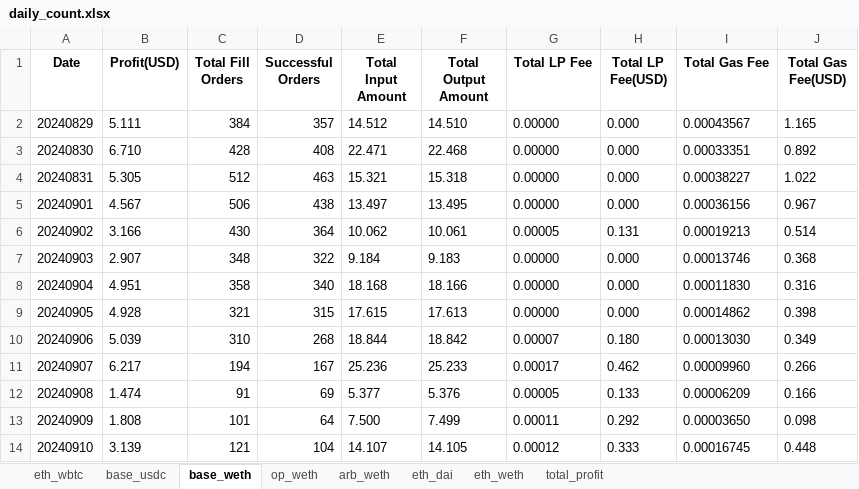
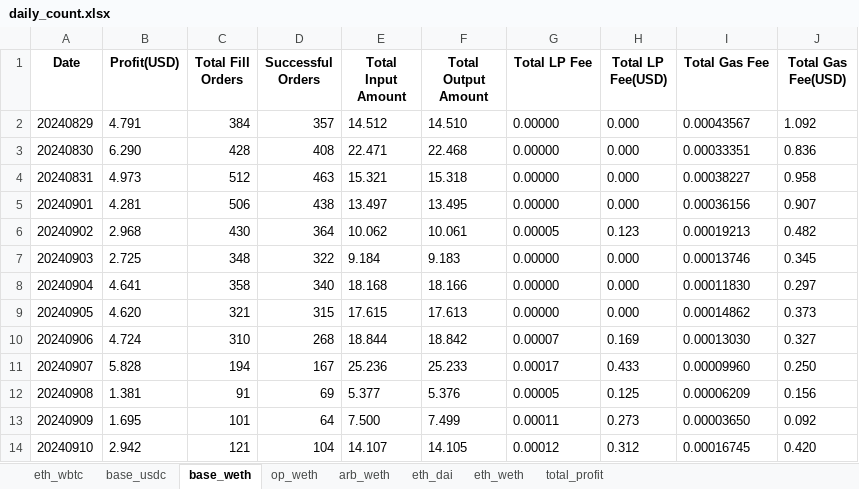
Before and after one commit to Andlyn666/relayer_operation, an Excel workbook: daily_count.xlsx, sheet base_weth, drawn as a sheet; only a part is shown; values as stored, in another font and other column widths than the file's, no borders; the diff covers the shown part only; the diff names each change by its address in the sheet, - before the commit and + after, or states it on an @@ line.

```diff
--- a/daily_count.xlsx (sheet base_weth)
+++ b/daily_count.xlsx (sheet base_weth)
-B2 (Profit(USD)): 5.111
+B2 (Profit(USD)): 4.791
-J2 (Total Gas Fee(USD)): 1.165
+J2 (Total Gas Fee(USD)): 1.092
-B3 (Profit(USD)): 6.710
+B3 (Profit(USD)): 6.290
-J3 (Total Gas Fee(USD)): 0.892
+J3 (Total Gas Fee(USD)): 0.836
-B4 (Profit(USD)): 5.305
+B4 (Profit(USD)): 4.973
-J4 (Total Gas Fee(USD)): 1.022
+J4 (Total Gas Fee(USD)): 0.958
-B5 (Profit(USD)): 4.567
+B5 (Profit(USD)): 4.281
-J5 (Total Gas Fee(USD)): 0.967
+J5 (Total Gas Fee(USD)): 0.907
-B6 (Profit(USD)): 3.166
+B6 (Profit(USD)): 2.968
-H6 (Total LP Fee(USD)): 0.131
+H6 (Total LP Fee(USD)): 0.123
-J6 (Total Gas Fee(USD)): 0.514
+J6 (Total Gas Fee(USD)): 0.482
-B7 (Profit(USD)): 2.907
+B7 (Profit(USD)): 2.725
-J7 (Total Gas Fee(USD)): 0.368
+J7 (Total Gas Fee(USD)): 0.345
-B8 (Profit(USD)): 4.951
+B8 (Profit(USD)): 4.641
-J8 (Total Gas Fee(USD)): 0.316
+J8 (Total Gas Fee(USD)): 0.297
-B9 (Profit(USD)): 4.928
+B9 (Profit(USD)): 4.620
-J9 (Total Gas Fee(USD)): 0.398
+J9 (Total Gas Fee(USD)): 0.373
-B10 (Profit(USD)): 5.039
+B10 (Profit(USD)): 4.724
-H10 (Total LP Fee(USD)): 0.180
+H10 (Total LP Fee(USD)): 0.169
-J10 (Total Gas Fee(USD)): 0.349
+J10 (Total Gas Fee(USD)): 0.327
-B11 (Profit(USD)): 6.217
+B11 (Profit(USD)): 5.828
-H11 (Total LP Fee(USD)): 0.462
+H11 (Total LP Fee(USD)): 0.433
-J11 (Total Gas Fee(USD)): 0.266
+J11 (Total Gas Fee(USD)): 0.250
-B12 (Profit(USD)): 1.474
+B12 (Profit(USD)): 1.381
-H12 (Total LP Fee(USD)): 0.133
+H12 (Total LP Fee(USD)): 0.125
-J12 (Total Gas Fee(USD)): 0.166
+J12 (Total Gas Fee(USD)): 0.156
-B13 (Profit(USD)): 1.808
+B13 (Profit(USD)): 1.695
-H13 (Total LP Fee(USD)): 0.292
+H13 (Total LP Fee(USD)): 0.273
-J13 (Total Gas Fee(USD)): 0.098
+J13 (Total Gas Fee(USD)): 0.092
-B14 (Profit(USD)): 3.139
+B14 (Profit(USD)): 2.942
-H14 (Total LP Fee(USD)): 0.333
+H14 (Total LP Fee(USD)): 0.312
-J14 (Total Gas Fee(USD)): 0.448
+J14 (Total Gas Fee(USD)): 0.420
```
Also changed, not shown: 11 added rows, 1 removed row and 47 edited cells elsewhere in this sheet, sheet base_usdc, sheet op_weth, sheet eth_wbtc, sheet arb_weth, sheet eth_dai, sheet eth_weth, 1 more sheet, 3 other files.
